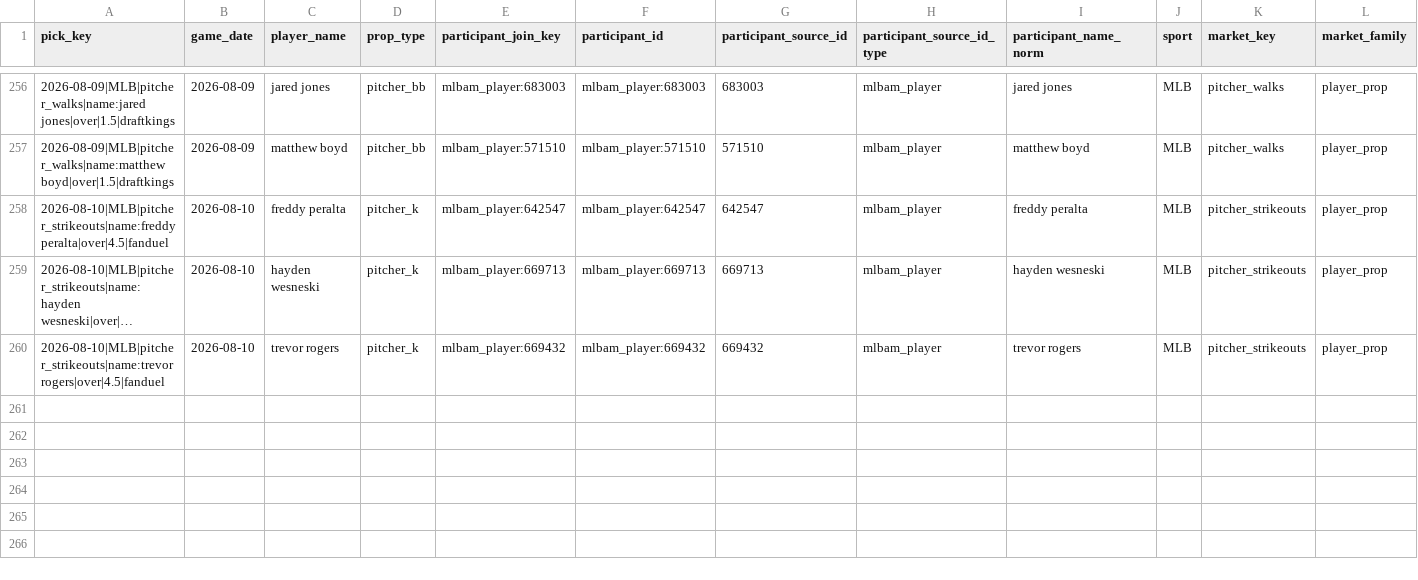
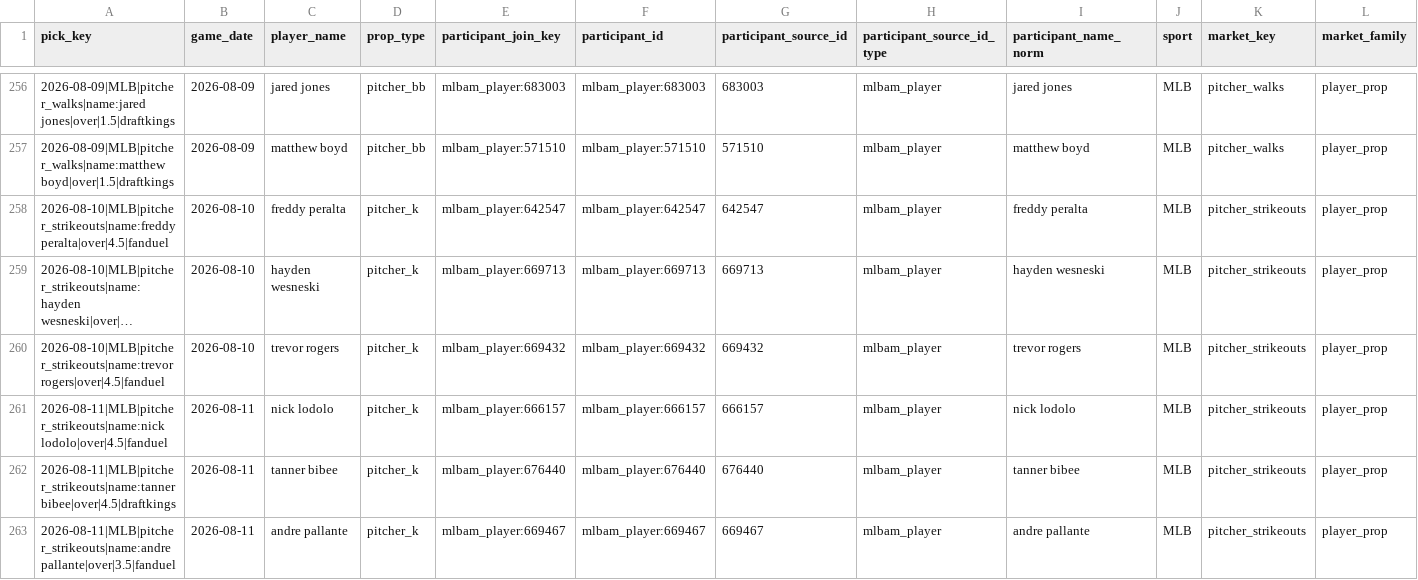
Before and after one commit to Ethrogo/proGramble, a CSV file: MLB/data/tracking/official_picks_profit_report.csv, drawn as a sheet; only a part is shown, gaps mark what is left out; long unchanged cells end in …; rows hold the shown columns only; the diff names each change by its address in the sheet, - before the commit and + after, or states it on an @@ line.

```diff
--- a/MLB/data/tracking/official_picks_profit_report.csv
+++ b/MLB/data/tracking/official_picks_profit_report.csv
+row 261: 2026-08-11|MLB|pitcher_strikeouts|name:nick lodolo|over|4.5|fanduel | 2026-08-11 | nick lodolo | pitcher_k | mlbam_player:666157 | mlbam_player:666157 | 666157 | mlbam_player | nick lodolo | MLB | pitcher_strikeouts | player_prop
+row 262: 2026-08-11|MLB|pitcher_strikeouts|name:tanner bibee|over|4.5|draftkings | 2026-08-11 | tanner bibee | pitcher_k | mlbam_player:676440 | mlbam_player:676440 | 676440 | mlbam_player | tanner bibee | MLB | pitcher_strikeouts | player_prop
+row 263: 2026-08-11|MLB|pitcher_strikeouts|name:andre pallante|over|3.5|fanduel | 2026-08-11 | andre pallante | pitcher_k | mlbam_player:669467 | mlbam_player:669467 | 669467 | mlbam_player | andre pallante | MLB | pitcher_strikeouts | player_prop
```
Also changed, not shown: MLB/data/tracking/official_picks_history.csv, MLB/data/tracking/official_picks_profit_by_book.csv, 10 other files.
